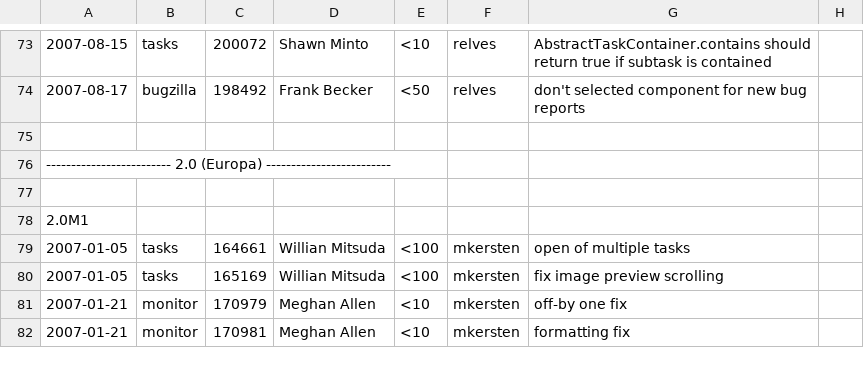
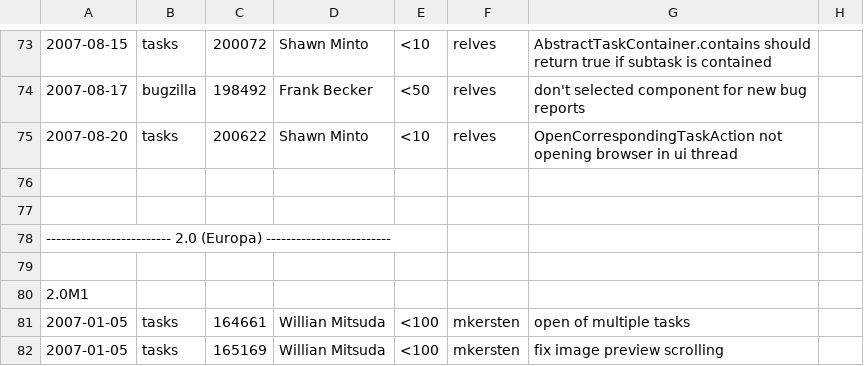
Before and after one commit to eclipse-mylyn/mylyn-website, a CSV file: doc/mylyn-iplog.csv, drawn as a sheet; only a part is shown, gaps mark what is left out; the shorter side is filled out with more unchanged rows; the diff names each change by its address in the sheet, - before the commit and + after, or states it on an @@ line.

Commit message:
NEW - bug 200622: OpenCorrespondingTaskAction does not open the browser in the UI Thread https://bugs.eclipse.org/bugs/show_bug.cgi?id=200622

```diff
--- a/doc/mylyn-iplog.csv
+++ b/doc/mylyn-iplog.csv
+row 75: 2007-08-20 | tasks | 200622 | Shawn Minto | <10 | relves | OpenCorrespondingTaskAction not opening browser in ui thread
+row 76: (empty)
```
